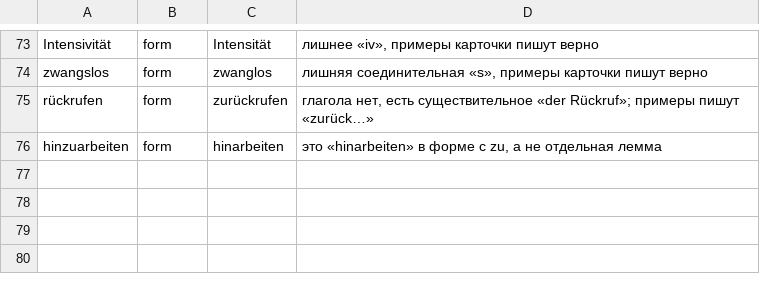
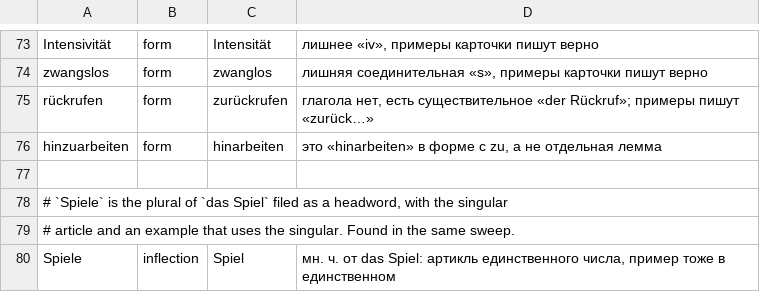
Before and after one commit to NeverLucky-DS/wordlist-design, a TSV file: backend/app/vocab/data/not_headwords.tsv, drawn as a sheet; only a part is shown, gaps mark what is left out; the diff names each change by its address in the sheet, - before the commit and + after, or states it on an @@ line.

```diff
--- a/backend/app/vocab/data/not_headwords.tsv
+++ b/backend/app/vocab/data/not_headwords.tsv
+row 77: (empty)
+row 78: # `Spiele` is the plural of `das Spiel` filed as a headword, with the singular
+row 79: # article and an example that uses the singular. Found in the same sweep.
+row 80: Spiele | inflection | Spiel | мн. ч. от das Spiel: артикль единственного числа, пример тоже в единственном
```
Also changed, not shown: backend/app/vocab/data/card_fixes.tsv, 4 other files.
